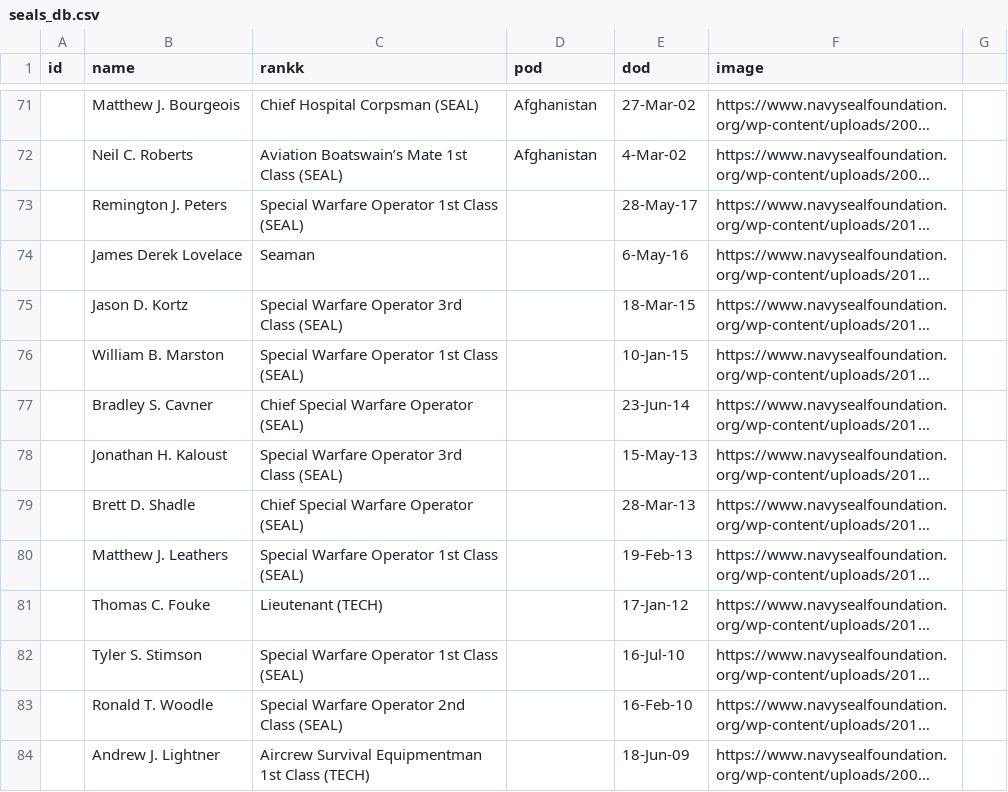
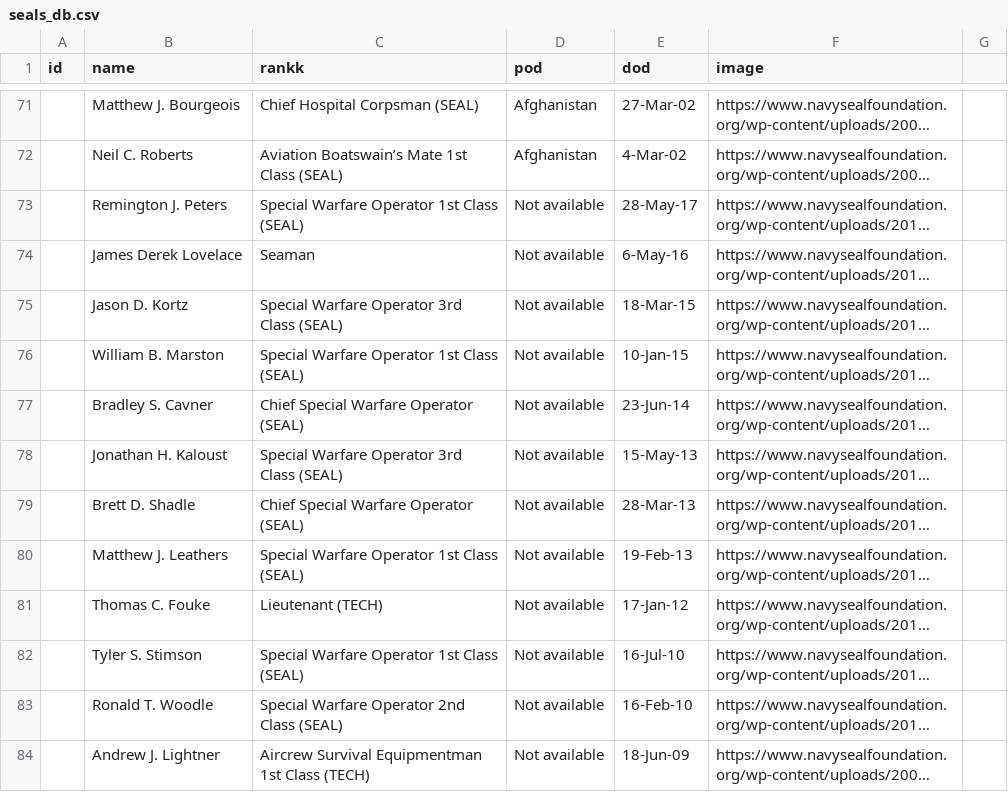
Before and after one commit to evanmackay/remember-them, a CSV file: utils/seals_db.csv, drawn as a sheet; only a part is shown, gaps mark what is left out; long unchanged cells end in …; the diff covers the shown part only; the diff names each change by its address in the sheet, - before the commit and + after, or states it on an @@ line.

Commit message:
formated and polished seeds data .csv

```diff
--- a/utils/seals_db.csv
+++ b/utils/seals_db.csv
-D73:D84 (pod): (empty)
+D73:D84 (pod): Not available
```
Also changed, not shown: 1 added row, 1 removed row and 24 edited cells elsewhere in this file, 1 other file.
